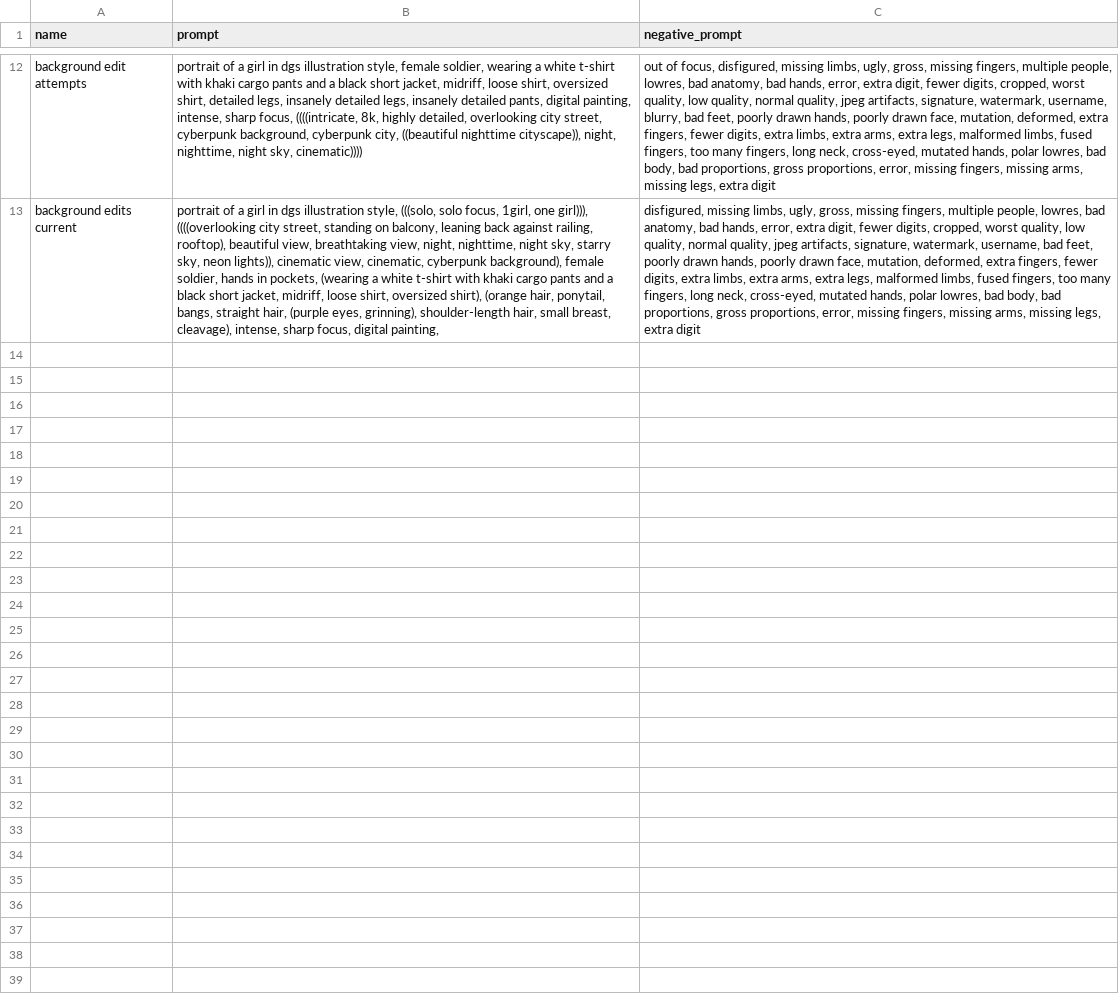
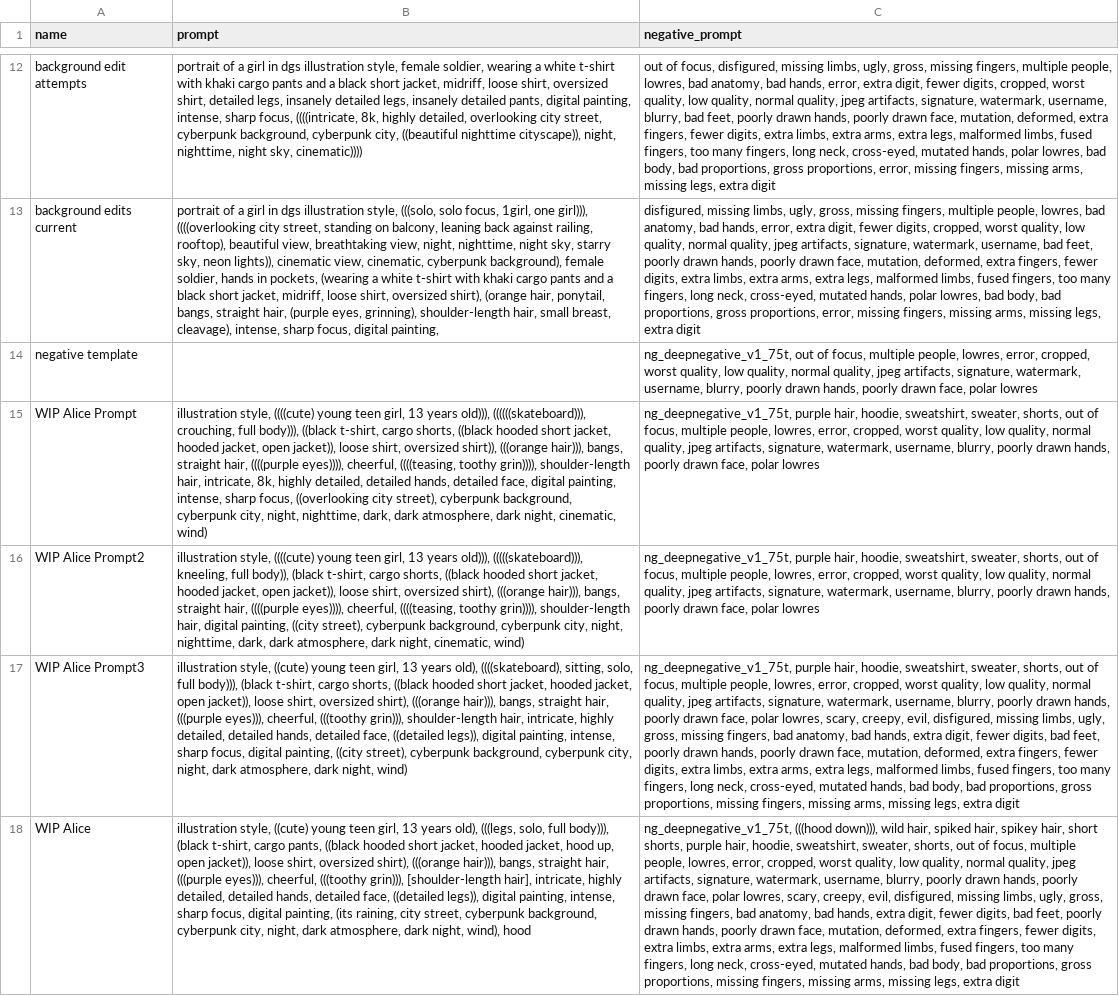
Before and after one commit to AetherBreaker/stablediff-setup, a CSV file: styles.csv, drawn as a sheet; only a part is shown, gaps mark what is left out; the diff names each change by its address in the sheet, - before the commit and + after, or states it on an @@ line.

```diff
--- a/styles.csv
+++ b/styles.csv
+row 14: negative template |  | ng_deepnegative_v1_75t, out of focus, multiple people, lowres, error, cropped, worst quality, low quality, normal quality, jpeg artifacts, signature, watermark, username, blurry, poorly drawn hands, poorly drawn face, polar lowres
+row 15: WIP Alice Prompt | illustration style, ((((cute) young teen girl, 13 years old))), ((((((skateboard))), crouching, full body))), ((black t-shirt, cargo shorts, ((black hooded short jacket, hooded jacket, open jacket)), loose shirt, oversized shirt)), (((orange hair))), bangs, straight hair, ((((purple eyes)))), cheerful, ((((teasing, toothy grin)))), shoulder-length hair, intricate, 8k, highly detailed, detailed hands, detailed face, digital painting, intense, sharp focus, ((overlooking city street), cyberpunk background, cyberpunk city, night, nighttime, dark, dark atmosphere, dark night, cinematic, wind) | ng_deepnegative_v1_75t, purple hair, hoodie, sweatshirt, sweater, shorts, out of focus, multiple people, lowres, error, cropped, worst quality, low quality, normal quality, jpeg artifacts, signature, watermark, username, blurry, poorly drawn hands, poorly drawn face, polar lowres
+row 16: WIP Alice Prompt2 | illustration style, ((((cute) young teen girl, 13 years old))), (((((skateboard))), kneeling, full body)), (black t-shirt, cargo shorts, ((black hooded short jacket, hooded jacket, open jacket)), loose shirt, oversized shirt), (((orange hair))), bangs, straight hair, ((((purple eyes)))), cheerful, ((((teasing, toothy grin)))), shoulder-length hair, digital painting, ((city street), cyberpunk background, cyberpunk city, night, nighttime, dark, dark atmosphere, dark night, cinematic, wind) | ng_deepnegative_v1_75t, purple hair, hoodie, sweatshirt, sweater, shorts, out of focus, multiple people, lowres, error, cropped, worst quality, low quality, normal quality, jpeg artifacts, signature, watermark, username, blurry, poorly drawn hands, poorly drawn face, polar lowres
+row 17: WIP Alice Prompt3 | illustration style, ((cute) young teen girl, 13 years old), ((((skateboard), sitting, solo, full body))), (black t-shirt, cargo shorts, ((black hooded short jacket, hooded jacket, open jacket)), loose shirt, oversized shirt), (((orange hair))), bangs, straight hair, (((purple eyes))), cheerful, (((toothy grin))), shoulder-length hair, intricate, highly detailed, detailed hands, detailed face, ((detailed legs)), digital painting, intense, sharp focus, digital painting, ((city street), cyberpunk background, cyberpunk city, night, dark atmosphere, dark night, wind) | ng_deepnegative_v1_75t, purple hair, hoodie, sweatshirt, sweater, shorts, out of focus, multiple people, lowres, error, cropped, worst quality, low quality, normal quality, jpeg artifacts, signature, watermark, username, blurry, poorly drawn hands, poorly drawn face, polar lowres, scary, creepy, evil, disfigured, missing limbs, ugly, gross, missing fingers, bad anatomy, bad hands, extra digit, fewer digits, bad feet, poorly drawn hands, poorly drawn face, mutation, deformed, extra fingers, fewer digits, extra limbs, extra arms, extra legs, malformed limbs, fused fingers, too many fingers, long neck, cross-eyed, mutated hands, bad body, bad proportions, gross proportions, missing fingers, missing arms, missing legs, extra digit
+row 18: WIP Alice | illustration style, ((cute) young teen girl, 13 years old), (((legs, solo, full body))), (black t-shirt, cargo pants, ((black hooded short jacket, hooded jacket, hood up, open jacket)), loose shirt, oversized shirt), (((orange hair))), bangs, straight hair, (((purple eyes))), cheerful, (((toothy grin))), [shoulder-length hair], intricate, highly detailed, detailed hands, detailed face, ((detailed legs)), digital painting, intense, sharp focus, digital painting, (its raining, city street, cyberpunk background, cyberpunk city, night, dark atmosphere, dark night, wind), hood | ng_deepnegative_v1_75t, (((hood down))), wild hair, spiked hair, spikey hair, short shorts, purple hair, hoodie, sweatshirt, sweater, shorts, out of focus, multiple people, lowres, error, cropped, worst quality, low quality, normal quality, jpeg artifacts, signature, watermark, username, blurry, poorly drawn hands, poorly drawn face, polar lowres, scary, creepy, evil, disfigured, missing limbs, ugly, gross, missing fingers, bad anatomy, bad hands, extra digit, fewer digits, bad feet, poorly drawn hands, poorly drawn face, mutation, deformed, extra fingers, fewer digits, extra limbs, extra arms, extra legs, malformed limbs, fused fingers, too many fingers, long neck, cross-eyed, mutated hands, bad body, bad proportions, gross proportions, missing fingers, missing arms, missing legs, extra digit
```
Also changed, not shown: 3 other files.
